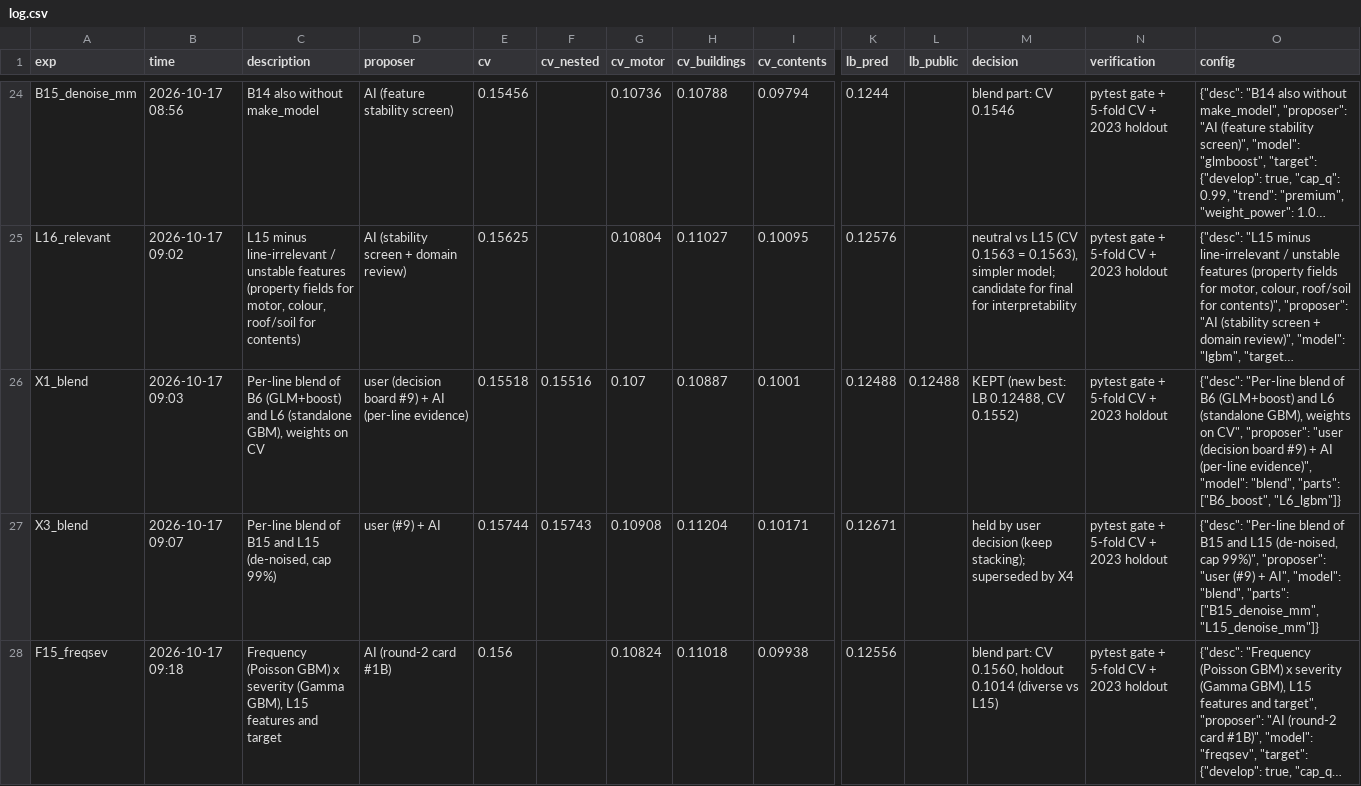
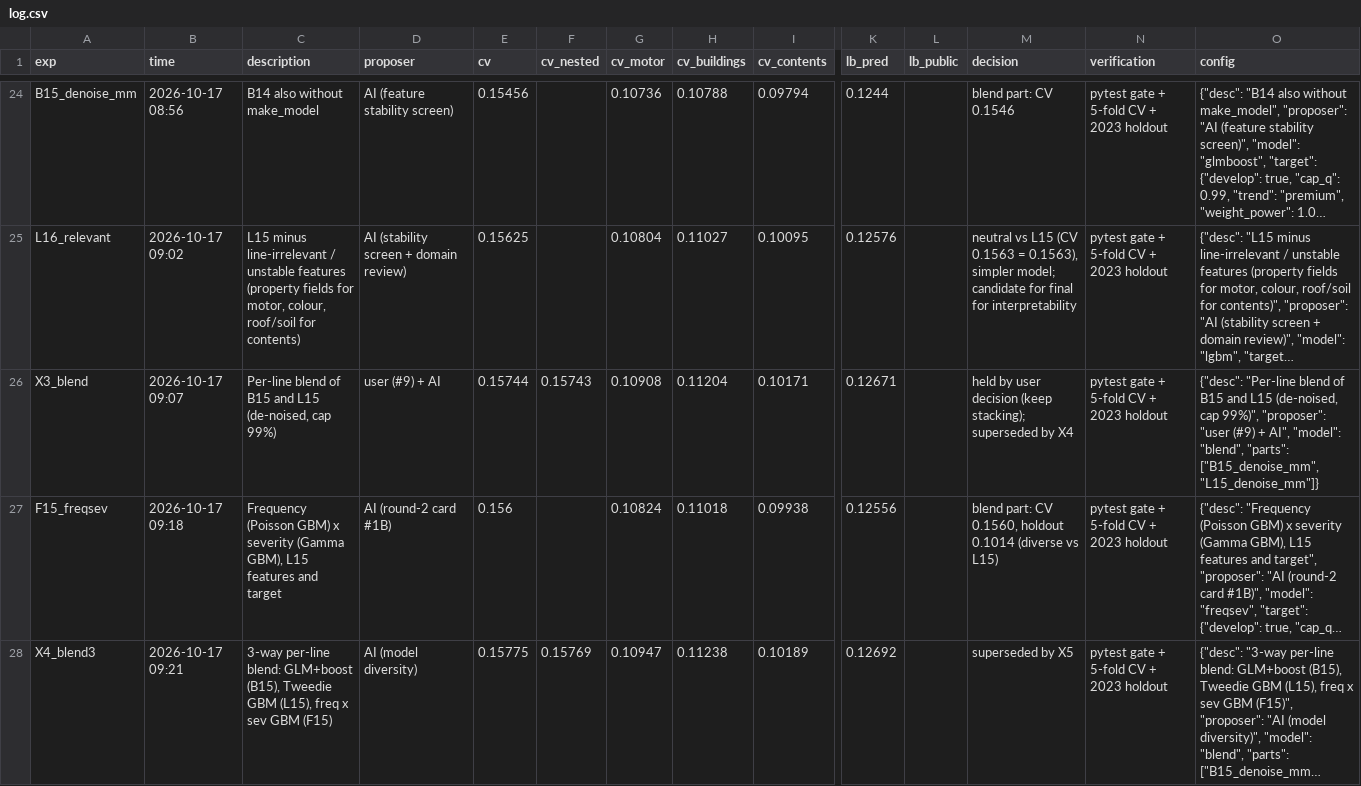
Before and after one commit to KaihuaY/iaa-hackathon-2026, a CSV file: experiments/log.csv, drawn as a sheet; only a part is shown, gaps mark what is left out; the shorter side is filled out with more unchanged rows; long unchanged cells end in …; removed rows and columns are numbered as before the commit, all else as after; rows hold the shown columns only; the diff covers the shown part only; the diff names each change by its address in the sheet, - before the commit and + after, or states it on an @@ line.

```diff
--- a/experiments/log.csv
+++ b/experiments/log.csv
-row 26: X1_blend | 2026-10-17 09:03 | Per-line blend of B6 (GLM+boost) and L6 (standalone GBM), weights on CV | user (decision board #9) + AI (per-line evidence) | 0.15518 | 0.15516 | 0.107 | 0.10887 | 0.1001 | 0.12488 | 0.12488 | KEPT (new best: LB 0.12488, CV 0.1552) | pytest gate + 5-fold CV + 2023 holdout | {"desc": "Per-line blend of B6 (GLM+boost) and L6 (standalone GBM), weights on CV", "proposer": "user (decision board #9) + AI (per-line evidence)", "model": "blend", "parts": ["B6_boost", "L6_lgbm"]}
```
Also changed, not shown: 1 added row elsewhere in this file, 4 other files.
